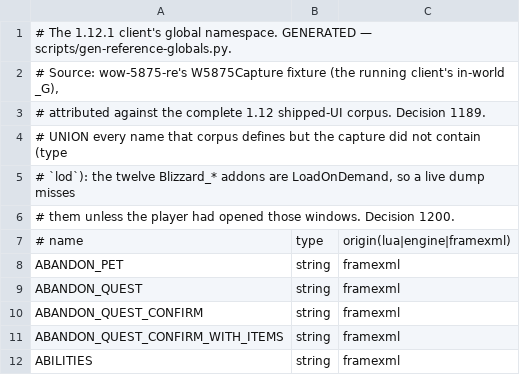
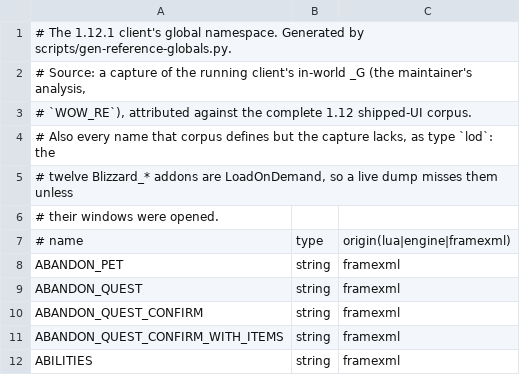
Before and after one commit to Arnesen/wenilla, a TSV file: reference/1.12-globals.tsv, drawn as a sheet; only a part is shown.

```diff
--- a/reference/1.12-globals.tsv
+++ b/reference/1.12-globals.tsv
@@ -1,7 +1,7 @@
-# The 1.12.1 client's global namespace. GENERATED — scripts/gen-reference-globals.py.
-# Source: wow-5875-re's W5875Capture fixture (the running client's in-world _G),
-# attributed against the complete 1.12 shipped-UI corpus. Decision 1189.
-# UNION every name that corpus defines but the capture did not contain (type
-# `lod`): the twelve Blizzard_* addons are LoadOnDemand, so a live dump misses
-# them unless the player had opened those windows. Decision 1200.
+# The 1.12.1 client's global namespace. Generated by scripts/gen-reference-globals.py.
+# Source: a capture of the running client's in-world _G (the maintainer's analysis,
+# `WOW_RE`), attributed against the complete 1.12 shipped-UI corpus.
+# Also every name that corpus defines but the capture lacks, as type `lod`: the
+# twelve Blizzard_* addons are LoadOnDemand, so a live dump misses them unless
+# their windows were opened.
 # name	type	origin(lua|engine|framexml)
```
Also changed, not shown: reference/1.12-event-catalog.tsv, reference/1.12-event-firesites.tsv, 14 other files.
